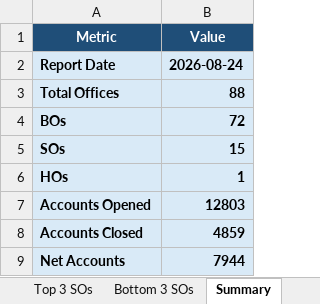
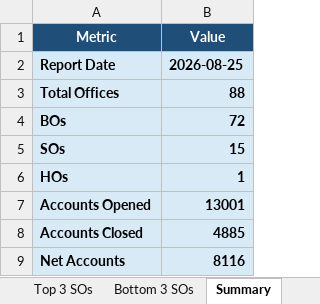
Before and after one commit to vijaybhukya205-png/GudivadaSubDivision, an Excel workbook: Gudivada_Net_Accounts_Latest.xlsx, sheet Summary, drawn as a sheet; values as stored, in another font and other column widths than the file's, no borders; the diff names each change by its address in the sheet, - before the commit and + after, or states it on an @@ line.

```diff
--- a/Gudivada_Net_Accounts_Latest.xlsx (sheet Summary)
+++ b/Gudivada_Net_Accounts_Latest.xlsx (sheet Summary)
-B2 (Value): 2026-08-24
+B2 (Value): 2026-08-25
-B7 (Value): 12803
+B7 (Value): 13001
-B8 (Value): 4859
+B8 (Value): 4885
-B9 (Value): 7944
+B9 (Value): 8116
```
Also changed, not shown: sheet All Offices, sheet BO Performance, sheet SO Performance, sheet Bottom 3 SOs, sheet HO Performance, sheet Bottom 5 BOs, 2 more sheets, 6 other files.
